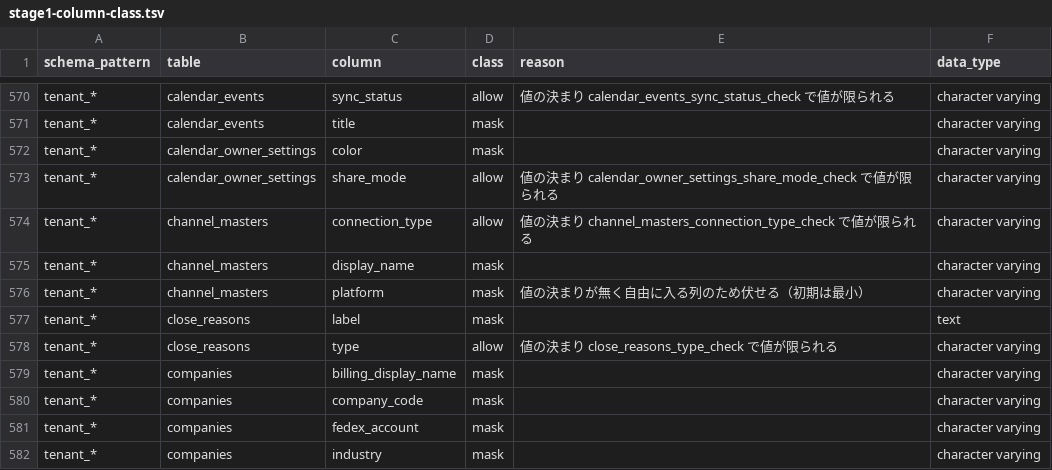
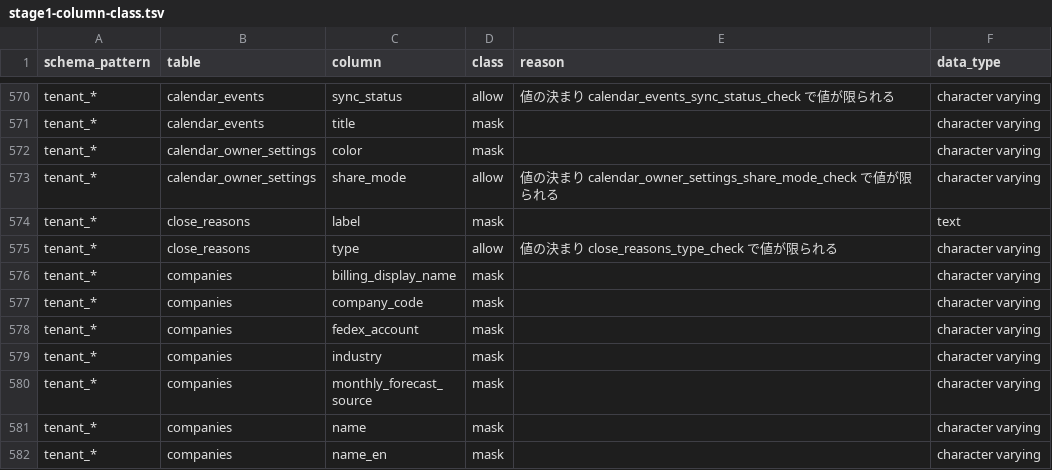
Before and after one commit to shingo-ops/salesanchor, a TSV file: docs/handoff/cloud-case-ai/stage1-column-class.tsv, drawn as a sheet; only a part is shown, gaps mark what is left out; the shorter side is filled out with more unchanged rows; the diff names each change by its address in the sheet, - before the commit and + after, or states it on an @@ line.

```diff
--- a/docs/handoff/cloud-case-ai/stage1-column-class.tsv
+++ b/docs/handoff/cloud-case-ai/stage1-column-class.tsv
-row 574: tenant_* | channel_masters | connection_type | allow | 値の決まり channel_masters_connection_type_check で値が限られる | character varying
-row 575: tenant_* | channel_masters | display_name | mask |  | character varying
-row 576: tenant_* | channel_masters | platform | mask | 値の決まりが無く自由に入る列のため伏せる（初期は最小） | character varying
```
Also changed, not shown: scripts/migration-guard/reference-allowlist.tsv, 8 other files.
